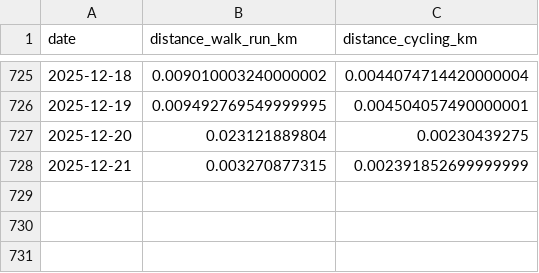
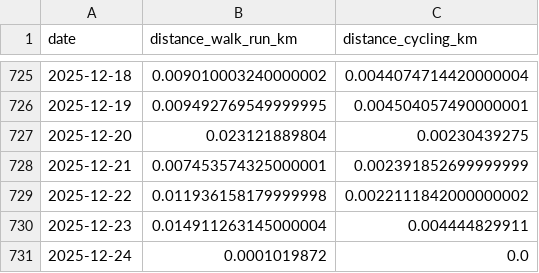
Before and after one commit to xujl1999/Key-Data-Management, a CSV file: health/data/distance_daily.csv, drawn as a sheet; only a part is shown, gaps mark what is left out.

```diff
--- a/health/data/distance_daily.csv
+++ b/health/data/distance_daily.csv
@@ -727,2 +727,5 @@ date,distance_walk_run_km,distance_cycling_km
 2025-12-20,0.023121889804,0.00230439275
-2025-12-21,0.003270877315,0.002391852699999999
+2025-12-21,0.007453574325000001,0.002391852699999999
+2025-12-22,0.011936158179999998,0.0022111842000000002
+2025-12-23,0.014911263145000004,0.004444829911
+2025-12-24,0.0001019872,0.0
```
Also changed, not shown: health/data/audio_exposure_daily.csv, health/data/energy_daily.csv, 29 other files.
